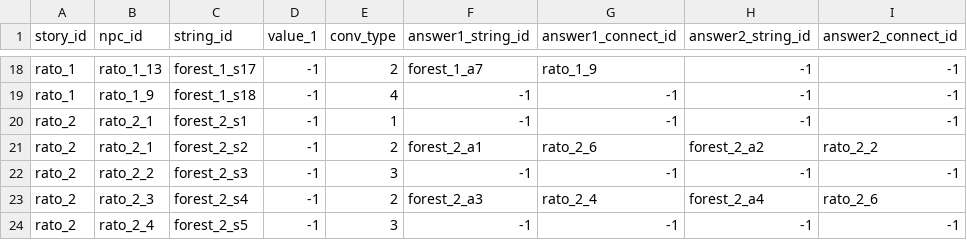
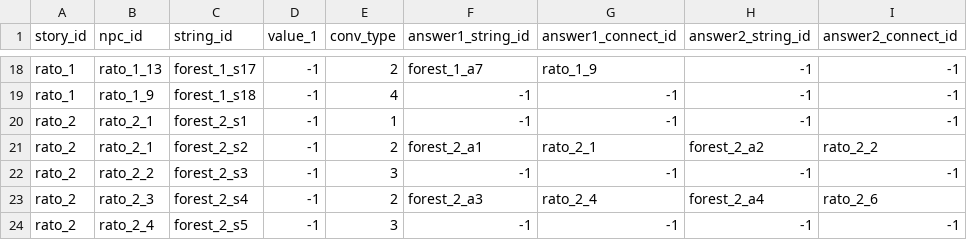
Before and after one commit to Bridge-Castella/Terra, a CSV file: Assets/Resources/main_table.csv, drawn as a sheet; only a part is shown, gaps mark what is left out; the diff names each change by its address in the sheet, - before the commit and + after, or states it on an @@ line.

Commit message:
update: npc_main_table, npc_string_table
-리체 테이블 추가
-npc action 클래스에 npc_diff_id 변수 추가
-dialogue 로직 변경

```diff
--- a/Assets/Resources/main_table.csv
+++ b/Assets/Resources/main_table.csv
-G21 (answer1_connect_id): rato_2_6
+G21 (answer1_connect_id): rato_2_1
```
Also changed, not shown: 8 other files.
